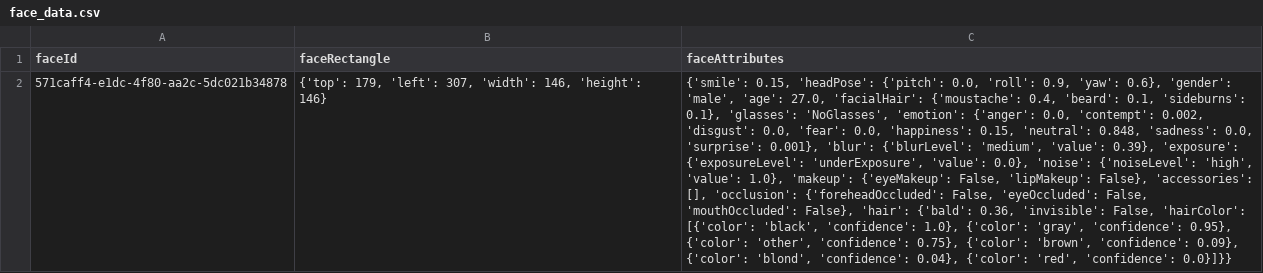
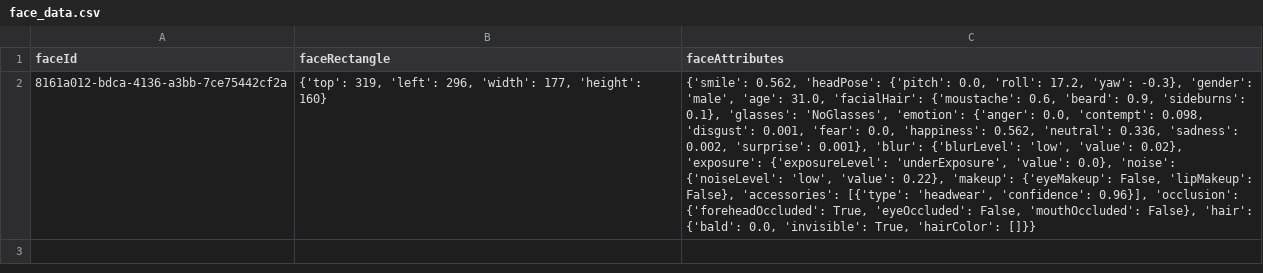
Before and after one commit to shank885/Face-Detection, a CSV file: face_data.csv, drawn as a sheet; the diff names each change by its address in the sheet, - before the commit and + after, or states it on an @@ line.

```diff
--- a/face_data.csv
+++ b/face_data.csv
-A2 (faceId): 571caff4-e1dc-4f80-aa2c-5dc021b34878
+A2 (faceId): 8161a012-bdca-4136-a3bb-7ce75442cf2a
-B2 (faceRectangle): {'top': 179, 'left': 307, 'width': 146, 'height': 146}
+B2 (faceRectangle): {'top': 319, 'left': 296, 'width': 177, 'height': 160}
-C2 (faceAttributes): {'smile': 0.15, 'headPose': {'pitch': 0.0, 'roll': 0.9, 'yaw': 0.6}, 'gender': 'male', 'age': 27.0, 'facialHair': {'moustache': 0.4, 'beard': 0.1, 'sideburns': 0.1}, 'glasses': 'NoGlasses', 'emotion': {'anger': 0.0, 'contempt': 0.002, 'disgust': 0.0, 'fear': 0.0, 'happiness': 0.15, 'neutral': 0.848, 'sadness': 0.0, 'surprise': 0.001}, 'blur': {'blurLevel': 'medium', 'value': 0.39}, 'exposure': {'exposureLevel': 'underExposure', 'value': 0.0}, 'noise': {'noiseLevel': 'high', 'value': 1.0}, 'makeup': {'eyeMakeup': False, 'lipMakeup': False}, 'accessories': [], 'occlusion': {'foreheadOccluded': False, 'eyeOccluded': False, 'mouthOccluded': False}, 'hair': {'bald': 0.36, 'invisible': False, 'hairColor': [{'color': 'black', 'confidence': 1.0}, {'color': 'gray', 'confidence': 0.95}, {'color': 'other', 'confidence': 0.75}, {'color': 'brown', 'confidence': 0.09}, {'color': 'blond', 'confidence': 0.04}, {'color': 'red', 'confidence': 0.0}]}}
+C2 (faceAttributes): {'smile': 0.562, 'headPose': {'pitch': 0.0, 'roll': 17.2, 'yaw': -0.3}, 'gender': 'male', 'age': 31.0, 'facialHair': {'moustache': 0.6, 'beard': 0.9, 'sideburns': 0.1}, 'glasses': 'NoGlasses', 'emotion': {'anger': 0.0, 'contempt': 0.098, 'disgust': 0.001, 'fear': 0.0, 'happiness': 0.562, 'neutral': 0.336, 'sadness': 0.002, 'surprise': 0.001}, 'blur': {'blurLevel': 'low', 'value': 0.02}, 'exposure': {'exposureLevel': 'underExposure', 'value': 0.0}, 'noise': {'noiseLevel': 'low', 'value': 0.22}, 'makeup': {'eyeMakeup': False, 'lipMakeup': False}, 'accessories': [{'type': 'headwear', 'confidence': 0.96}], 'occlusion': {'foreheadOccluded': True, 'eyeOccluded': False, 'mouthOccluded': False}, 'hair': {'bald': 0.0, 'invisible': True, 'hairColor': []}}
```
Also changed, not shown: 3 other files.
